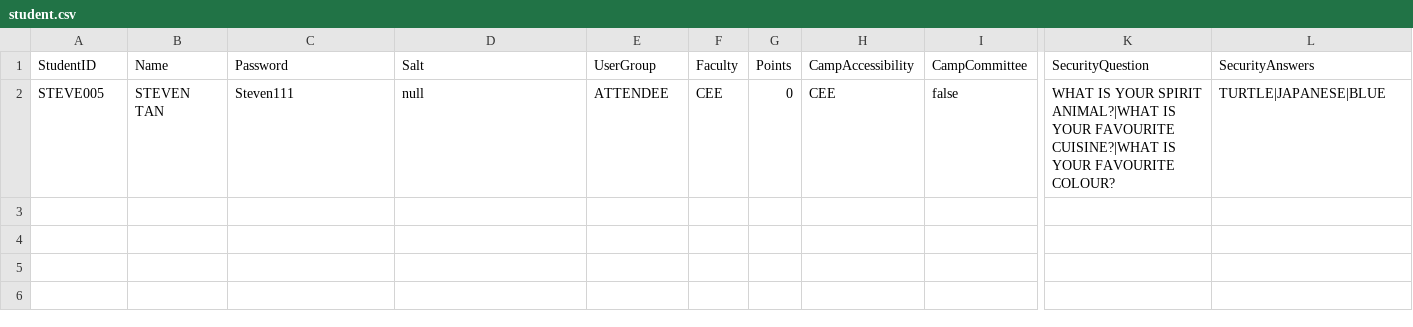
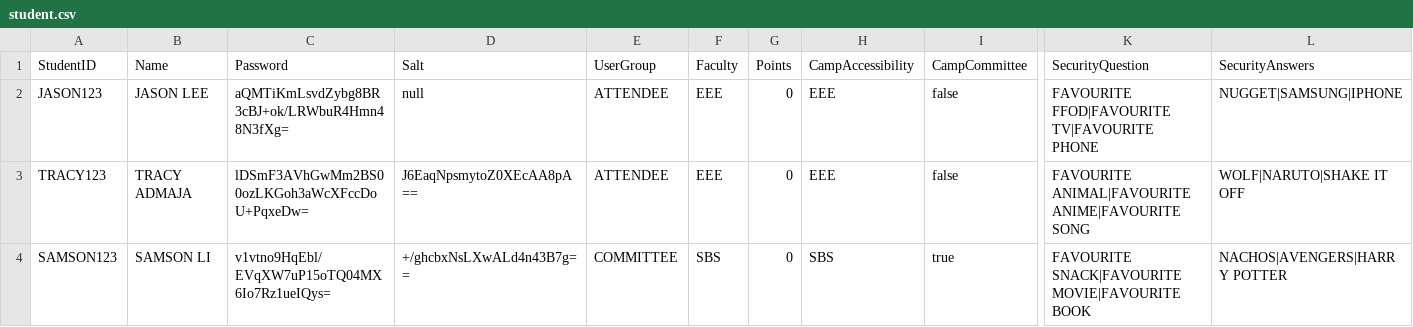
Before and after one commit to huaizhic/OOP-camp-management-system, a CSV file: student.csv, drawn as a sheet; only a part is shown, gaps mark what is left out; removed rows and columns are numbered as before the commit, all else as after; rows hold the shown columns only; the diff names each change by its address in the sheet, - before the commit and + after, or states it on an @@ line.

Commit message:
samson
finished password manager, add hashing to password. little bug for load committee csv

```diff
--- a/student.csv
+++ b/student.csv
-row 2: STEVE005 | STEVEN TAN | Steven111 | null | ATTENDEE | CEE | 0 | CEE | false | WHAT IS YOUR SPIRIT ANIMAL?|WHAT IS YOUR FAVOURITE CUISINE?|WHAT IS YOUR FAVOURITE COLOUR? | TURTLE|JAPANESE|BLUE
+row 2: JASON123 | JASON LEE | aQMTiKmLsvdZybg8BR3cBJ+ok/LRWbuR4Hmn48N3fXg= | null | ATTENDEE | EEE | 0 | EEE | false | FAVOURITE FFOD|FAVOURITE TV|FAVOURITE PHONE | NUGGET|SAMSUNG|IPHONE
+row 3: TRACY123 | TRACY ADMAJA | lDSmF3AVhGwMm2BS00ozLKGoh3aWcXFccDoU+PqxeDw= | J6EaqNpsmytoZ0XEcAA8pA== | ATTENDEE | EEE | 0 | EEE | false | FAVOURITE ANIMAL|FAVOURITE ANIME|FAVOURITE SONG | WOLF|NARUTO|SHAKE IT OFF
+row 4: SAMSON123 | SAMSON LI | v1vtno9HqEbl/EVqXW7uP15oTQ04MX6Io7Rz1ueIQys= | +/ghcbxNsLXwALd4n43B7g== | COMMITTEE | SBS | 0 | SBS | true | FAVOURITE SNACK|FAVOURITE MOVIE|FAVOURITE BOOK | NACHOS|AVENGERS|HARRY POTTER
```
Also changed, not shown: attendee.csv, committee.csv, 5 other files.
